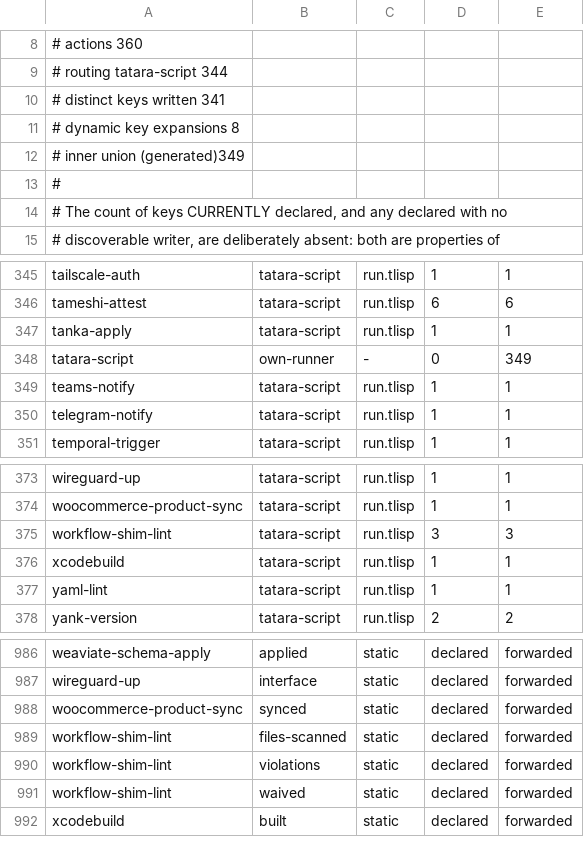
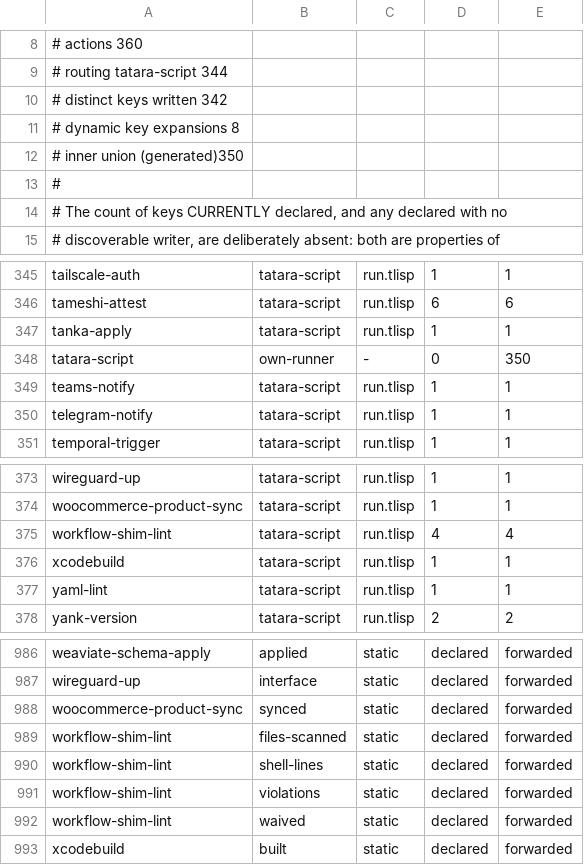
Before and after one commit to pleme-io/actions, a TSV file: output-contract-catalog.tsv, drawn as a sheet; only a part is shown, gaps mark what is left out.

Commit message:
stdlib already had num:parse-int — my parse-int was the duplicate, removed
Caught by tlisp-lint's own STDLIB DIAGNOSTIC LITERAL rule, which is precisely
the 'differently-named reimplementation that stalled tatara-lisp 0.3.x' it
warns about. num:parse-int has been in stdlib all along, twenty lines ABOVE
where I appended mine: decimal and hex, typed (ok/err) through erro:, and
documented as never guessing a fallback because 'a colour or a floor silently
defaulting to 0 is how a wrong value reaches production looking deliberate'.

Mine was strictly worse -- decimal only, and it did exactly the silent fallback
the existing one refuses. Create-before-search, in the one repo whose directive
is solve-once. Removed.

Everything now routes through the survivor:
  * workflow-shim-lint's budget parse, and a budget that does not parse is now
    exit 2 with a named reason rather than a 0 -- 0 would fail every repo
    carrying any shell at all while reading as the ratchet working.
  * exec-arg-budget-lint's eab:to-int, which had been shelling out to
    0 to parse an integer. That was one of the two sites tlisp-lint
    reports as building a command as a string; the file is down to one, and
    the lint's failing-file count 7 -> 5.

Hex comes free: shim:budget-of "0x10" is 16, and that is a pinned test.

Also regenerates the two-boundary output contract, which CI correctly refused
on the previous push: adding an output means tatara-script/action.yml's outputs
union and output-contract-catalog.tsv are regenerated in the SAME commit, in
write mode, never hand-edited between the markers. 350 declared, 350 generated,
0 missing.

8/8 tests. Budget red-run in five states now: under, over+fail, over+report,
unset, and unparseable.

```diff
--- a/output-contract-catalog.tsv
+++ b/output-contract-catalog.tsv
@@ -9,5 +9,5 @@
 # routing tatara-script  344
-# distinct keys written  341
+# distinct keys written  342
 # dynamic key expansions 8
-# inner union (generated)349
+# inner union (generated)350
 #
@@ -347,3 +347,3 @@ tameshi-attest	tatara-script	run.tlisp	6	6
 tanka-apply	tatara-script	run.tlisp	1	1
-tatara-script	own-runner	-	0	349
+tatara-script	own-runner	-	0	350
 teams-notify	tatara-script	run.tlisp	1	1
@@ -374,3 +374,3 @@ wireguard-up	tatara-script	run.tlisp	1	1
 woocommerce-product-sync	tatara-script	run.tlisp	1	1
-workflow-shim-lint	tatara-script	run.tlisp	3	3
+workflow-shim-lint	tatara-script	run.tlisp	4	4
 xcodebuild	tatara-script	run.tlisp	1	1
@@ -989,2 +989,3 @@ woocommerce-product-sync	synced	static	declared	forwarded
 workflow-shim-lint	files-scanned	static	declared	forwarded
+workflow-shim-lint	shell-lines	static	declared	forwarded
 workflow-shim-lint	violations	static	declared	forwarded
```
Also changed, not shown: 5 other files.
